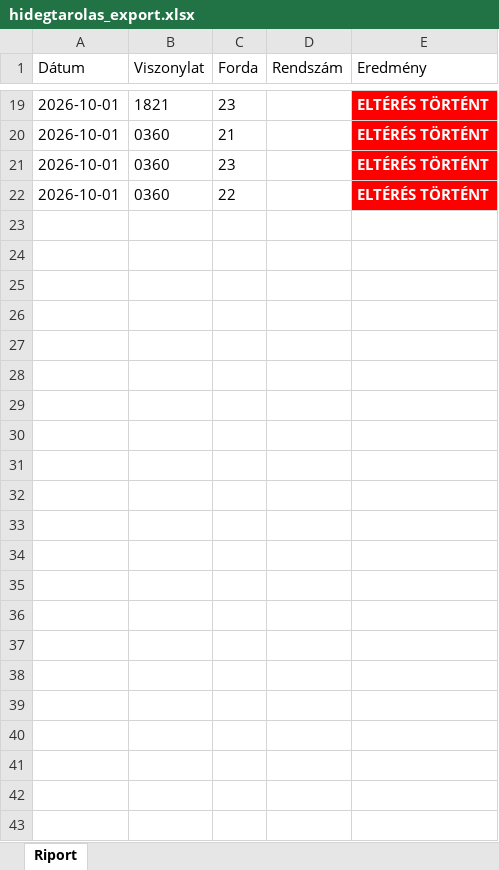
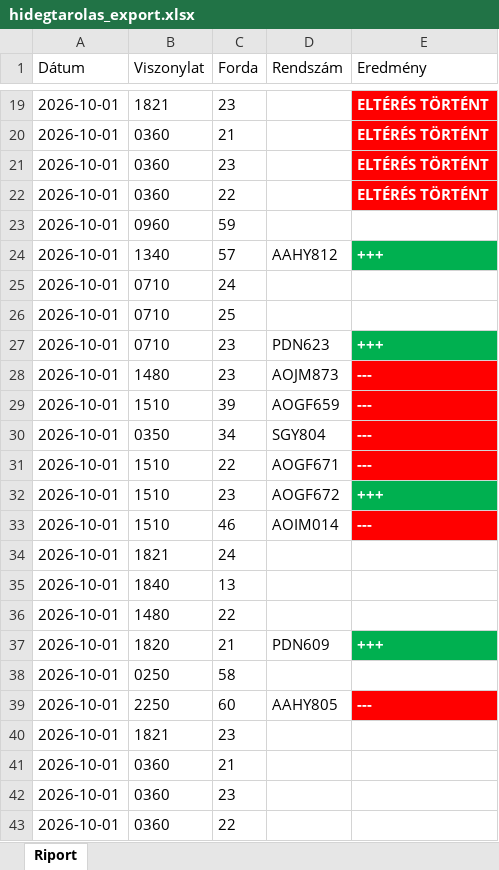
Before and after one commit to owm-a/hidegtarolas, an Excel workbook: data/hidegtarolas_export.xlsx, sheet Riport, drawn as a sheet; only a part is shown, gaps mark what is left out; values as stored, in another font and other column widths than the file's, no borders; the diff names each change by its address in the sheet, - before the commit and + after, or states it on an @@ line.

```diff
--- a/data/hidegtarolas_export.xlsx (sheet Riport)
+++ b/data/hidegtarolas_export.xlsx (sheet Riport)
+row 23: 2026-10-01 | 0960 | 59 |  | ???
+row 24: 2026-10-01 | 1340 | 57 | AAHY812 | +++
+row 25: 2026-10-01 | 0710 | 24 |  | ???
+row 26: 2026-10-01 | 0710 | 25 |  | ???
+row 27: 2026-10-01 | 0710 | 23 | PDN623 | +++
+row 28: 2026-10-01 | 1480 | 23 | AOJM873 | ---
+row 29: 2026-10-01 | 1510 | 39 | AOGF659 | ---
+row 30: 2026-10-01 | 0350 | 34 | SGY804 | ---
+row 31: 2026-10-01 | 1510 | 22 | AOGF671 | ---
+row 32: 2026-10-01 | 1510 | 23 | AOGF672 | +++
+row 33: 2026-10-01 | 1510 | 46 | AOIM014 | ---
+row 34: 2026-10-01 | 1821 | 24 |  | ???
+row 35: 2026-10-01 | 1840 | 13 |  | ???
+row 36: 2026-10-01 | 1480 | 22 |  | ???
+row 37: 2026-10-01 | 1820 | 21 | PDN609 | +++
+row 38: 2026-10-01 | 0250 | 58 |  | ???
+row 39: 2026-10-01 | 2250 | 60 | AAHY805 | ---
+row 40: 2026-10-01 | 1821 | 23 |  | ???
+row 41: 2026-10-01 | 0360 | 21 |  | ???
+row 42: 2026-10-01 | 0360 | 23 |  | ???
+row 43: 2026-10-01 | 0360 | 22 |  | ???
```
Also changed, not shown: 2 other files.
